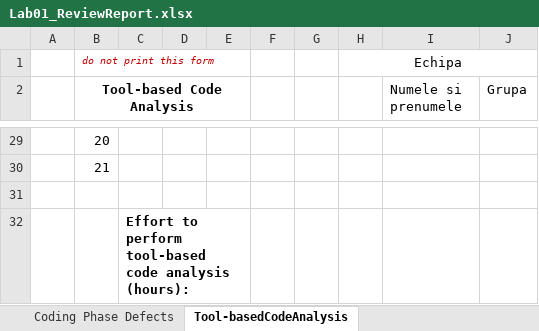
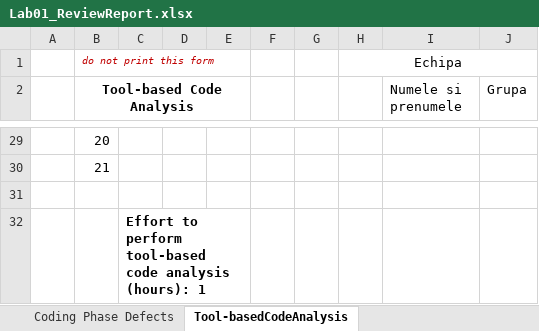
Before and after one commit to iuliusavgvstvs/VVSS---Project, an Excel workbook: Docs/Lab01/Lab01_ReviewReport.xlsx, sheet Tool-basedCodeAnalysis, drawn as a sheet; only a part is shown, gaps mark what is left out; values as stored, in another font and other column widths than the file's, no borders; the diff names each change by its address in the sheet, - before the commit and + after, or states it on an @@ line.

```diff
--- a/Docs/Lab01/Lab01_ReviewReport.xlsx (sheet Tool-basedCodeAnalysis)
+++ b/Docs/Lab01/Lab01_ReviewReport.xlsx (sheet Tool-basedCodeAnalysis)
-C32: …analysis (hours):
+C32: …analysis (hours): 1
```
Also changed, not shown: sheet Architect. Design Phase Defects, 3 other files.
